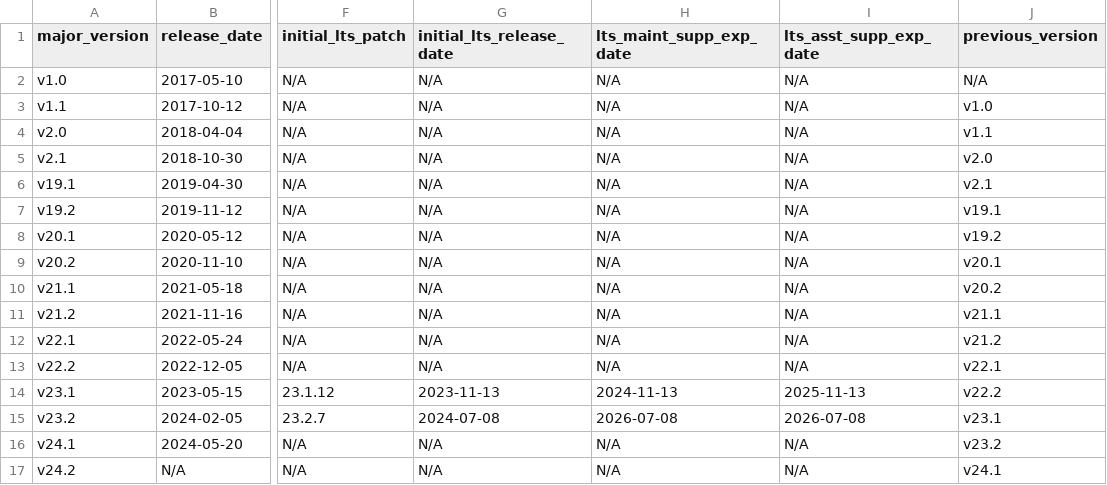
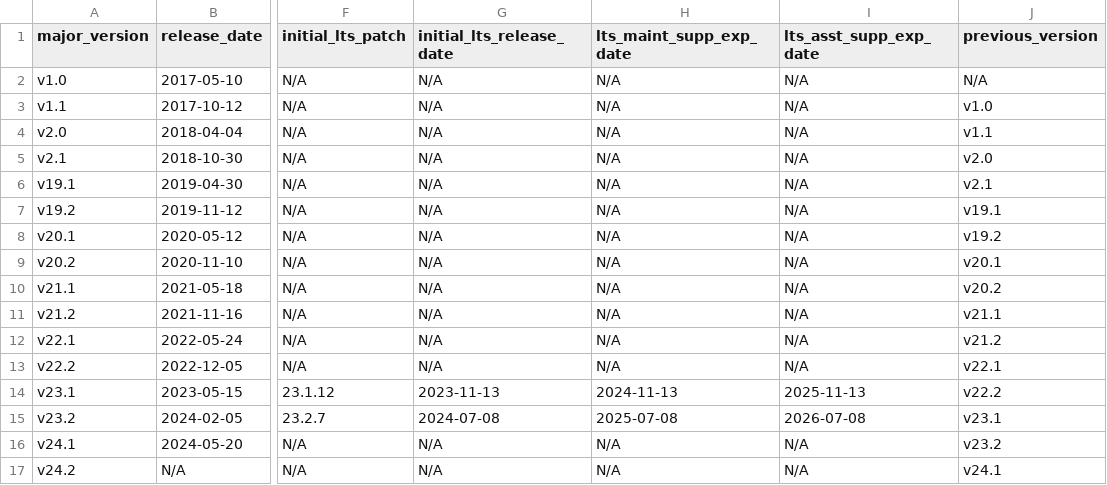
Before and after one commit to cockroachdb/docs, a CSV file: src/current/_data/versions.csv, drawn as a sheet; only a part is shown, gaps mark what is left out; the diff names each change by its address in the sheet, - before the commit and + after, or states it on an @@ line.

Commit message:
Fix typo in LTS maintenance date

```diff
--- a/src/current/_data/versions.csv
+++ b/src/current/_data/versions.csv
-H15 (lts_maint_supp_exp_date): 2026-07-08
+H15 (lts_maint_supp_exp_date): 2025-07-08
```
Also changed, not shown: 1 other file.
